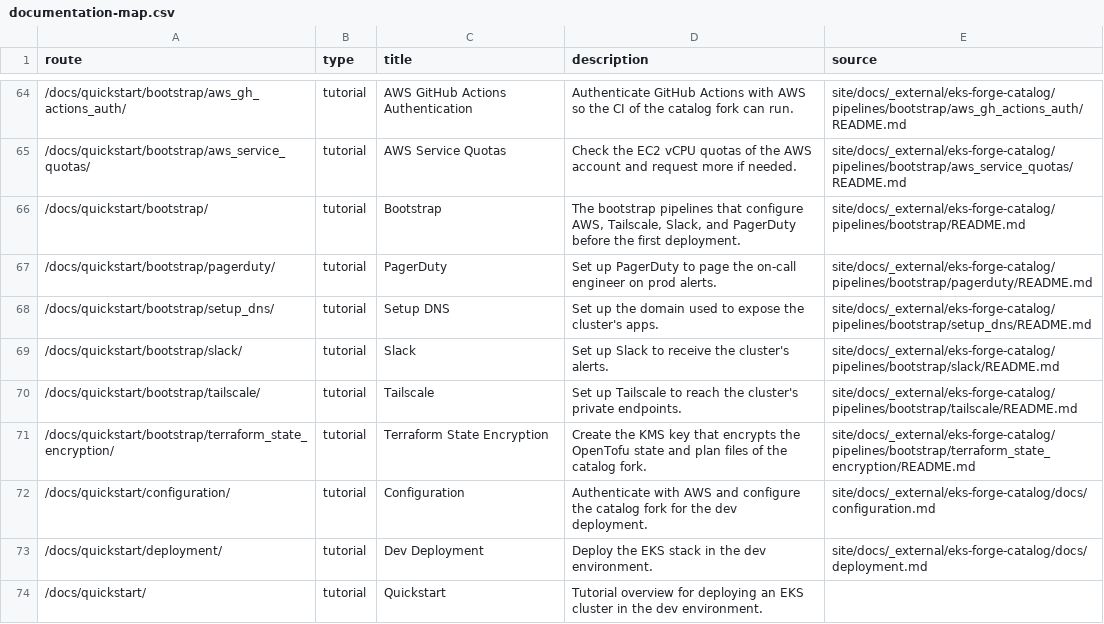
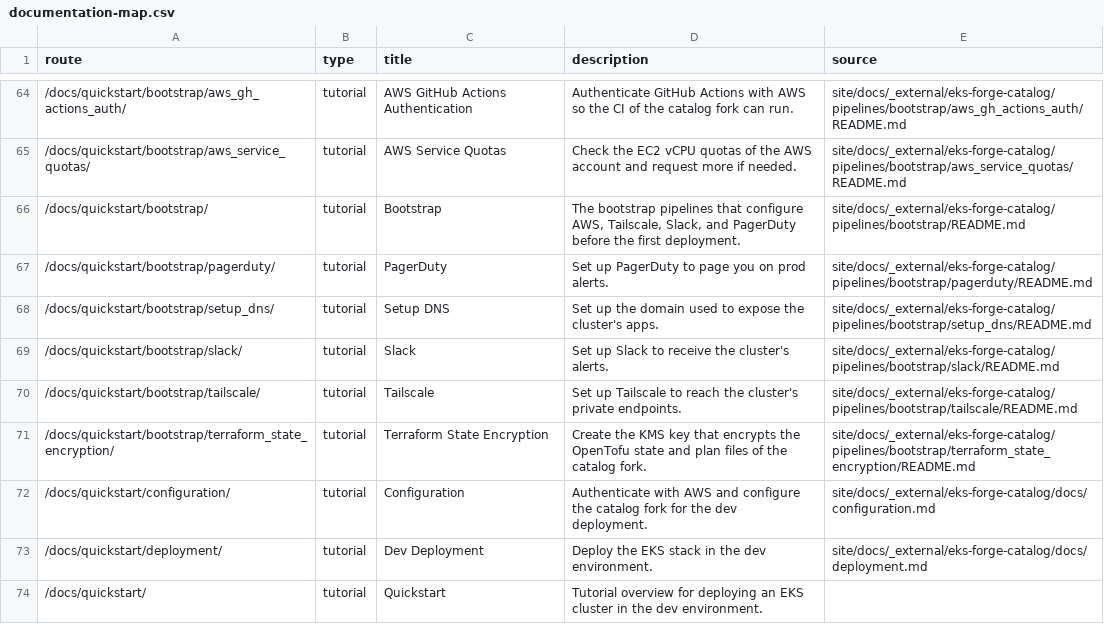
Before and after one commit to ConsciousML/eks-forge, a CSV file: documentation-map.csv, drawn as a sheet; only a part is shown, gaps mark what is left out.

```diff
--- a/documentation-map.csv
+++ b/documentation-map.csv
@@ -66,3 +66,3 @@ route,type,title,description,source
 /docs/quickstart/bootstrap/,tutorial,Bootstrap,"The bootstrap pipelines that configure AWS, Tailscale, Slack, and PagerDuty before the first deployment.",site/docs/_external/eks-forge-catalog/pipelines/bootstrap/README.md
-/docs/quickstart/bootstrap/pagerduty/,tutorial,PagerDuty,Set up PagerDuty to page the on-call engineer on prod alerts.,site/docs/_external/eks-forge-catalog/pipelines/bootstrap/pagerduty/README.md
+/docs/quickstart/bootstrap/pagerduty/,tutorial,PagerDuty,Set up PagerDuty to page you on prod alerts.,site/docs/_external/eks-forge-catalog/pipelines/bootstrap/pagerduty/README.md
 /docs/quickstart/bootstrap/setup_dns/,tutorial,Setup DNS,Set up the domain used to expose the cluster's apps.,site/docs/_external/eks-forge-catalog/pipelines/bootstrap/setup_dns/README.md
```
